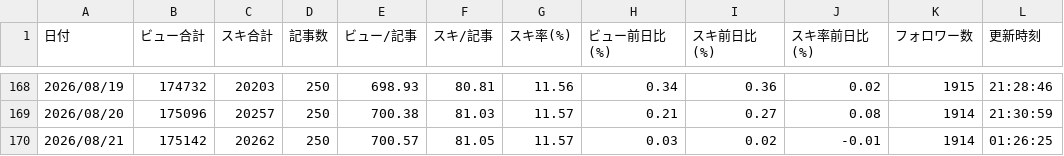
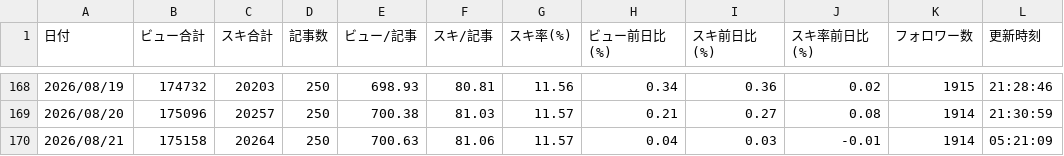
Before and after one commit to coolboylovegirl-byte/note-stats-dashboard, a CSV file: data/daily_summary.csv, drawn as a sheet; only a part is shown, gaps mark what is left out.

```diff
--- a/data/daily_summary.csv
+++ b/data/daily_summary.csv
@@ -169,2 +169,2 @@
 2026/08/20,175096,20257,250,700.38,81.03,11.57,0.21,0.27,0.08,1914,21:30:59
-2026/08/21,175142,20262,250,700.57,81.05,11.57,0.03,0.02,-0.01,1914,01:26:25
+2026/08/21,175158,20264,250,700.63,81.06,11.57,0.04,0.03,-0.01,1914,05:21:09
```
Also changed, not shown: data/asset_articles.csv, data/followers.csv, 5 other files.
